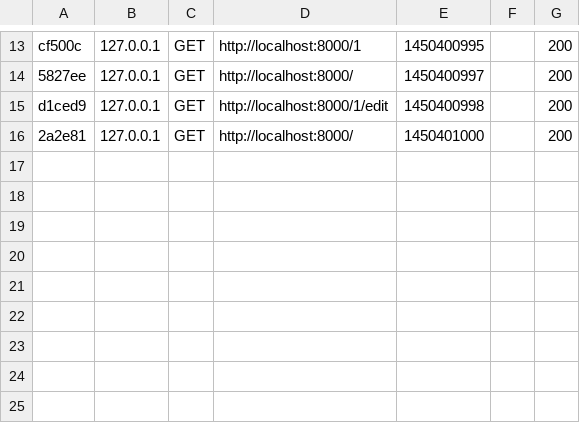
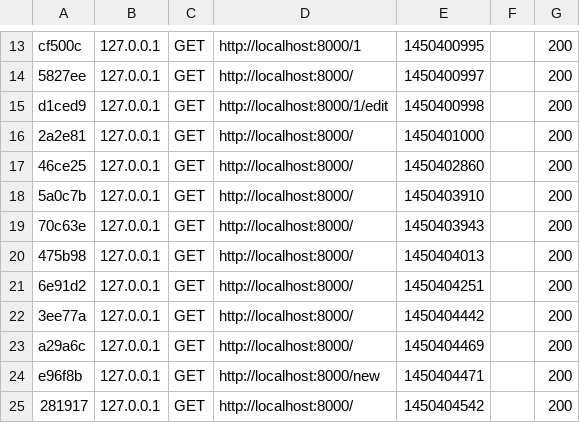
Before and after one commit to RuntyCybin/csymfony, a CSV file: app/cache/dev/profiler/index.csv, drawn as a sheet; only a part is shown, gaps mark what is left out.

```diff
--- a/app/cache/dev/profiler/index.csv
+++ b/app/cache/dev/profiler/index.csv
@@ -16 +16,10 @@ d1ced9,127.0.0.1,GET,http://localhost:8000/1/edit,1450400998,,200
 2a2e81,127.0.0.1,GET,http://localhost:8000/,1450401000,,200
+46ce25,127.0.0.1,GET,http://localhost:8000/,1450402860,,200
+5a0c7b,127.0.0.1,GET,http://localhost:8000/,1450403910,,200
+70c63e,127.0.0.1,GET,http://localhost:8000/,1450403943,,200
+475b98,127.0.0.1,GET,http://localhost:8000/,1450404013,,200
+6e91d2,127.0.0.1,GET,http://localhost:8000/,1450404251,,200
+3ee77a,127.0.0.1,GET,http://localhost:8000/,1450404442,,200
+a29a6c,127.0.0.1,GET,http://localhost:8000/,1450404469,,200
+e96f8b,127.0.0.1,GET,http://localhost:8000/new,1450404471,,200
+281917,127.0.0.1,GET,http://localhost:8000/,1450404542,,200
```
Also changed, not shown: 15 other files.
